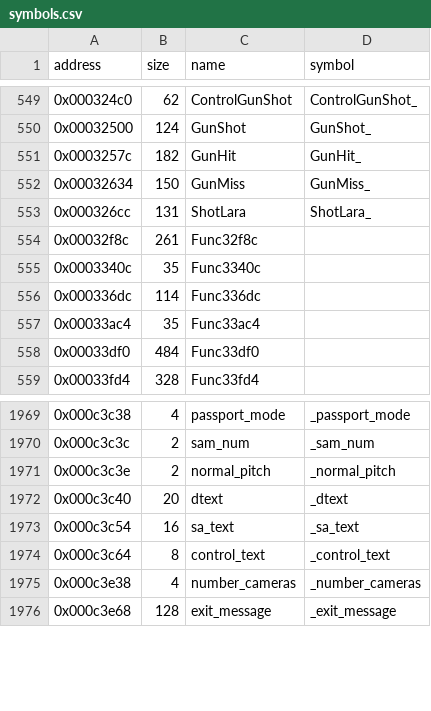
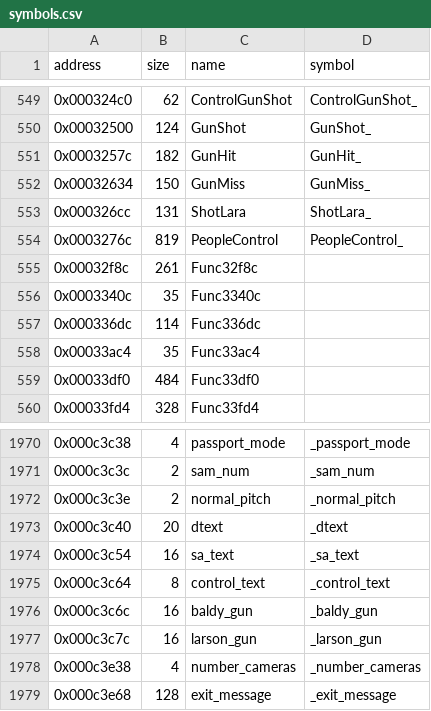
Before and after one commit to LostArtefacts/tr01, a CSV file: config/symbols.csv, drawn as a sheet; only a part is shown, gaps mark what is left out; the diff names each change by its address in the sheet, - before the commit and + after, or states it on an @@ line.

Commit message:
Decompile PeopleControl (0x3276c)

```diff
--- a/config/symbols.csv
+++ b/config/symbols.csv
+row 554: 0x0003276c | 819 | PeopleControl | PeopleControl_
+row 1976: 0x000c3c6c | 16 | baldy_gun | _baldy_gun
+row 1977: 0x000c3c7c | 16 | larson_gun | _larson_gun
```
Also changed, not shown: 2 other files.
